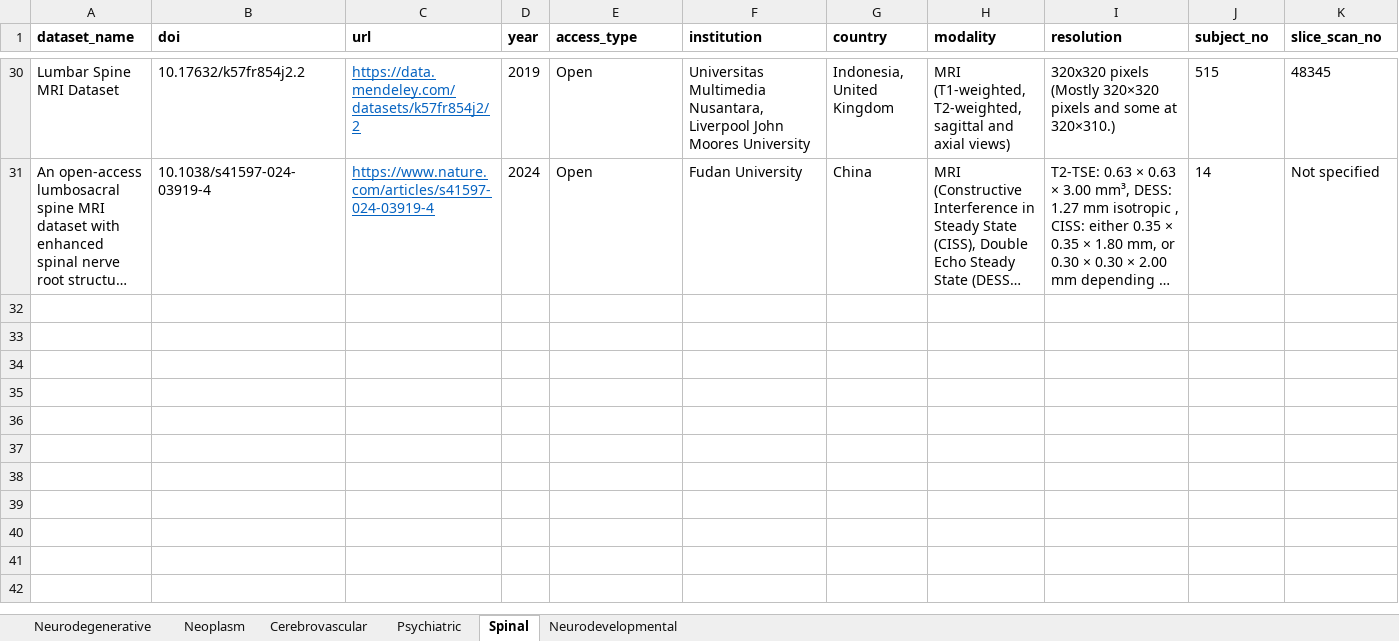
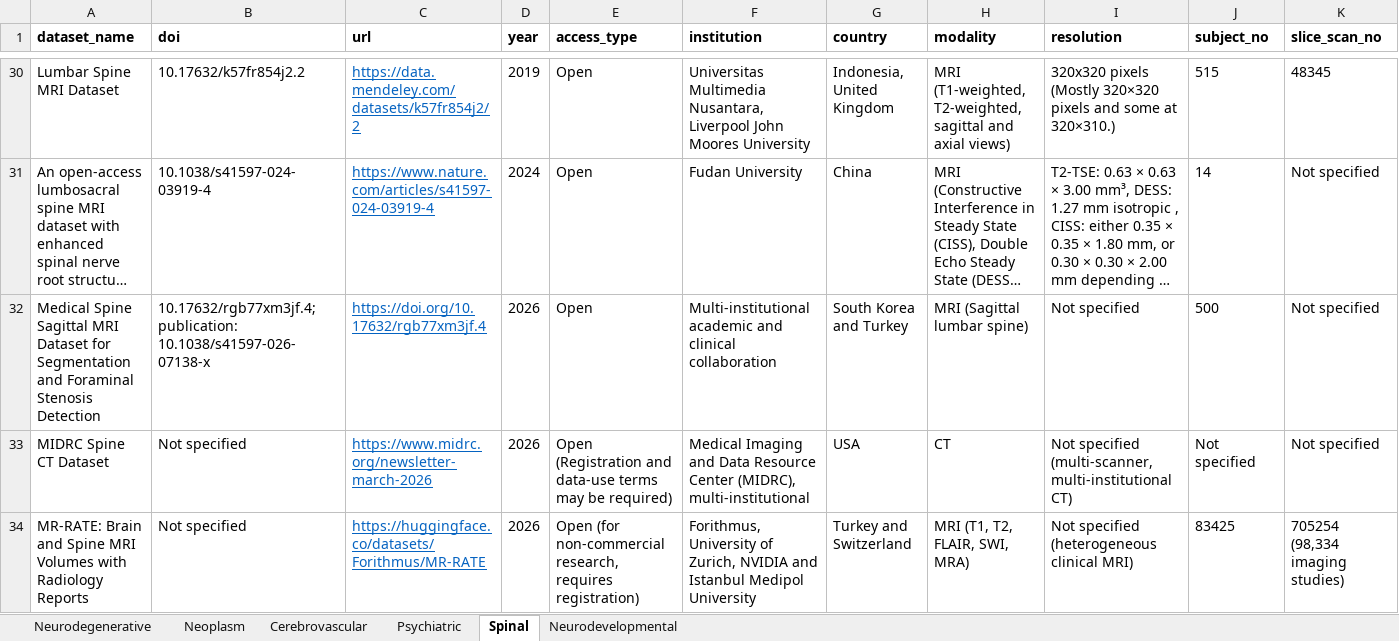
Before and after one commit to benyamin-gheiji/NeuroAIHub, an Excel workbook: package/neuroaihub/NeuroAIHub_Database.xlsx, sheet Spinal, drawn as a sheet; only a part is shown, gaps mark what is left out; long unchanged cells end in …; values as stored, in another font and other column widths than the file's, no borders; rows hold the shown columns only; the diff names each change by its address in the sheet, - before the commit and + after, or states it on an @@ line.

```diff
--- a/package/neuroaihub/NeuroAIHub_Database.xlsx (sheet Spinal)
+++ b/package/neuroaihub/NeuroAIHub_Database.xlsx (sheet Spinal)
+row 32: Medical Spine Sagittal MRI Dataset for Segmentation and Foraminal Stenosis Detection | 10.17632/rgb77xm3jf.4; publication: 10.1038/s41597-026-07138-x | https://doi.org/10.17632/rgb77xm3jf.4 | 2026 | Open | Multi-institutional academic and clinical collaboration | South Korea and Turkey | MRI (Sagittal lumbar spine) | Not specified | 500 | Not specified
+row 33: MIDRC Spine CT Dataset | Not specified | https://www.midrc.org/newsletter-march-2026 | 2026 | Open (Registration and data-use terms may be required) | Medical Imaging and Data Resource Center (MIDRC), multi-institutional | USA | CT | Not specified (multi-scanner, multi-institutional CT) | Not specified | Not specified
+row 34: MR-RATE: Brain and Spine MRI Volumes with Radiology Reports | Not specified | https://huggingface.co/datasets/Forithmus/MR-RATE | 2026 | Open (for non-commercial research, requires registration) | Forithmus, University of Zurich, NVIDIA and Istanbul Medipol University | Turkey and Switzerland | MRI (T1, T2, FLAIR, SWI, MRA) | Not specified (heterogeneous clinical MRI) | 83425 | 705254 (98,334 imaging studies)
```
Also changed, not shown: sheet Neoplasm, sheet Neurodegenerative, sheet Cerebrovascular, sheet Neurodevelopmental, sheet Psychiatric, web_app/assets/NeuroAIHub_Database.xlsx.
